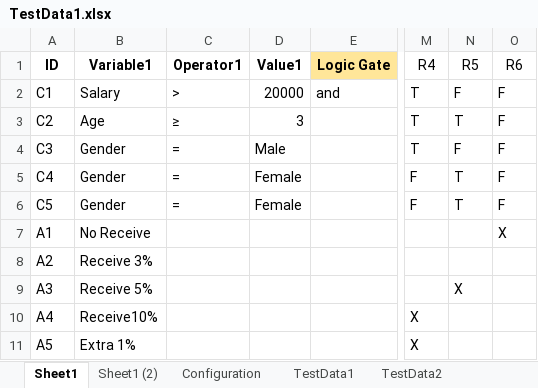
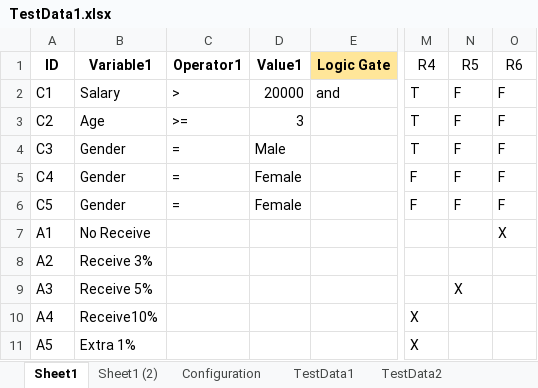
Before and after one commit to pool13433/tranforming-dt-to-pnml, an Excel workbook: inputs/TestData1.xlsx, sheet Sheet1, drawn as a sheet; only a part is shown, gaps mark what is left out; values as stored, in another font and other column widths than the file's, no borders; charts and pictures not drawn; the diff names each change by its address in the sheet, - before the commit and + after, or states it on an @@ line.

```diff
--- a/inputs/TestData1.xlsx (sheet Sheet1)
+++ b/inputs/TestData1.xlsx (sheet Sheet1)
-C3 (Operator1): ≥
+C3 (Operator1): >=
-N3 (R5): T
+N3 (R5): F
-N5:N6 (R5): T
+N5:N6 (R5): F
```
Also changed, not shown: template/template.xlsx, 4 other files.
